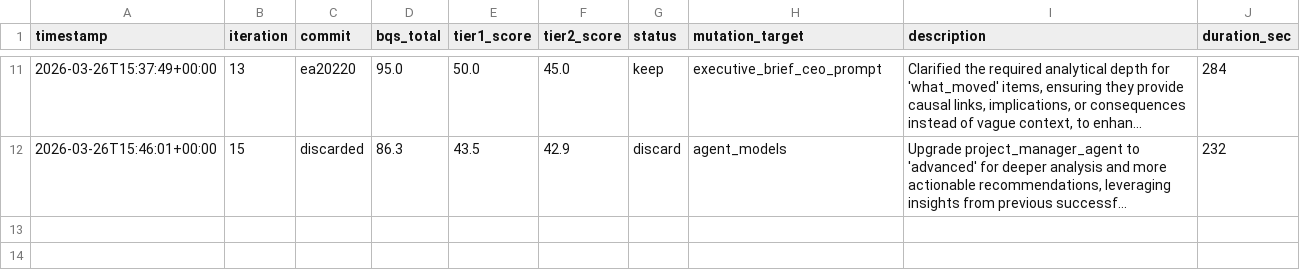
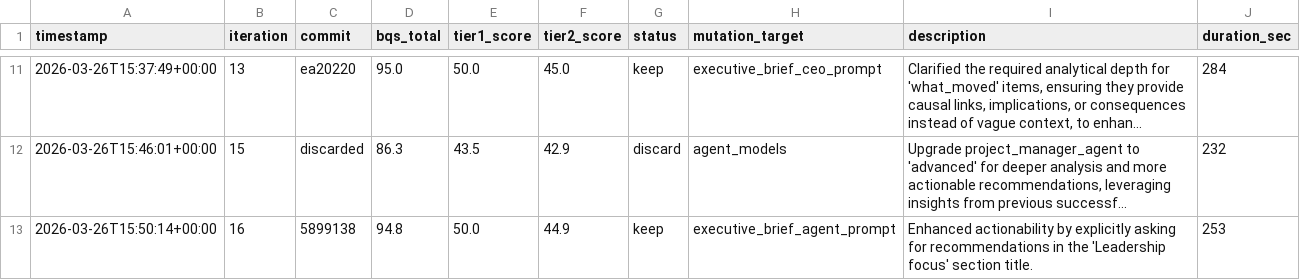
Before and after one commit to ty-hayes-82/data-analyst-agent, a TSV file: autoresearch/results.tsv, drawn as a sheet; only a part is shown, gaps mark what is left out; long unchanged cells end in …; the diff names each change by its address in the sheet, - before the commit and + after, or states it on an @@ line.

Commit message:
[autoresearch] iter 17: Refined the 'details' field for Key Findings insights to explicitly link implications or next steps to the identified cause, enhancing causal depth and ensuring actionability is rooted in analysis.

```diff
--- a/autoresearch/results.tsv
+++ b/autoresearch/results.tsv
+row 13: 2026-03-26T15:50:14+00:00 | 16 | 5899138 | 94.8 | 50.0 | 44.9 | keep | executive_brief_agent_prompt | Enhanced actionability by explicitly asking for recommendations in the 'Leadership focus' section title. | 253
```
Also changed, not shown: 1 other file.
